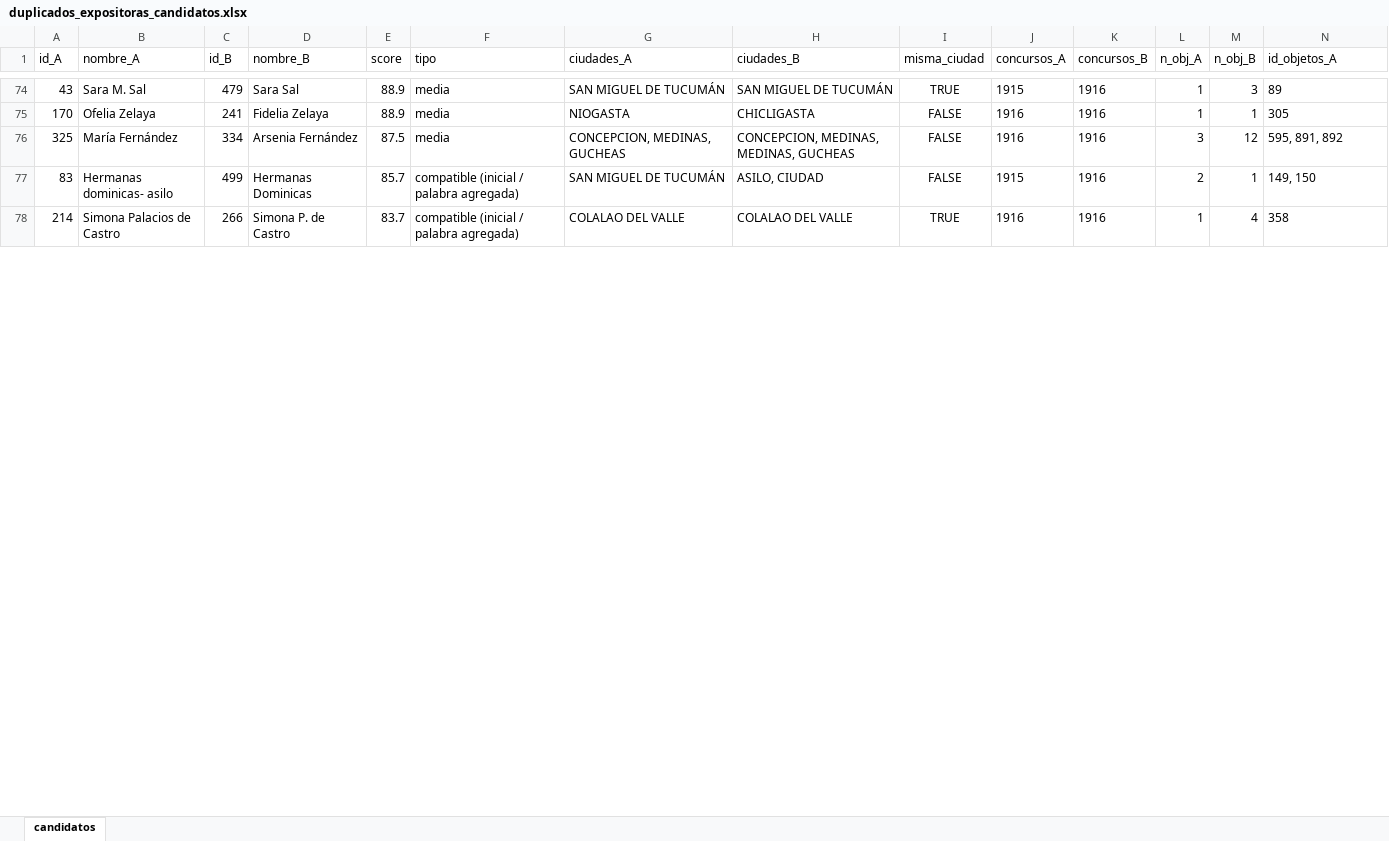
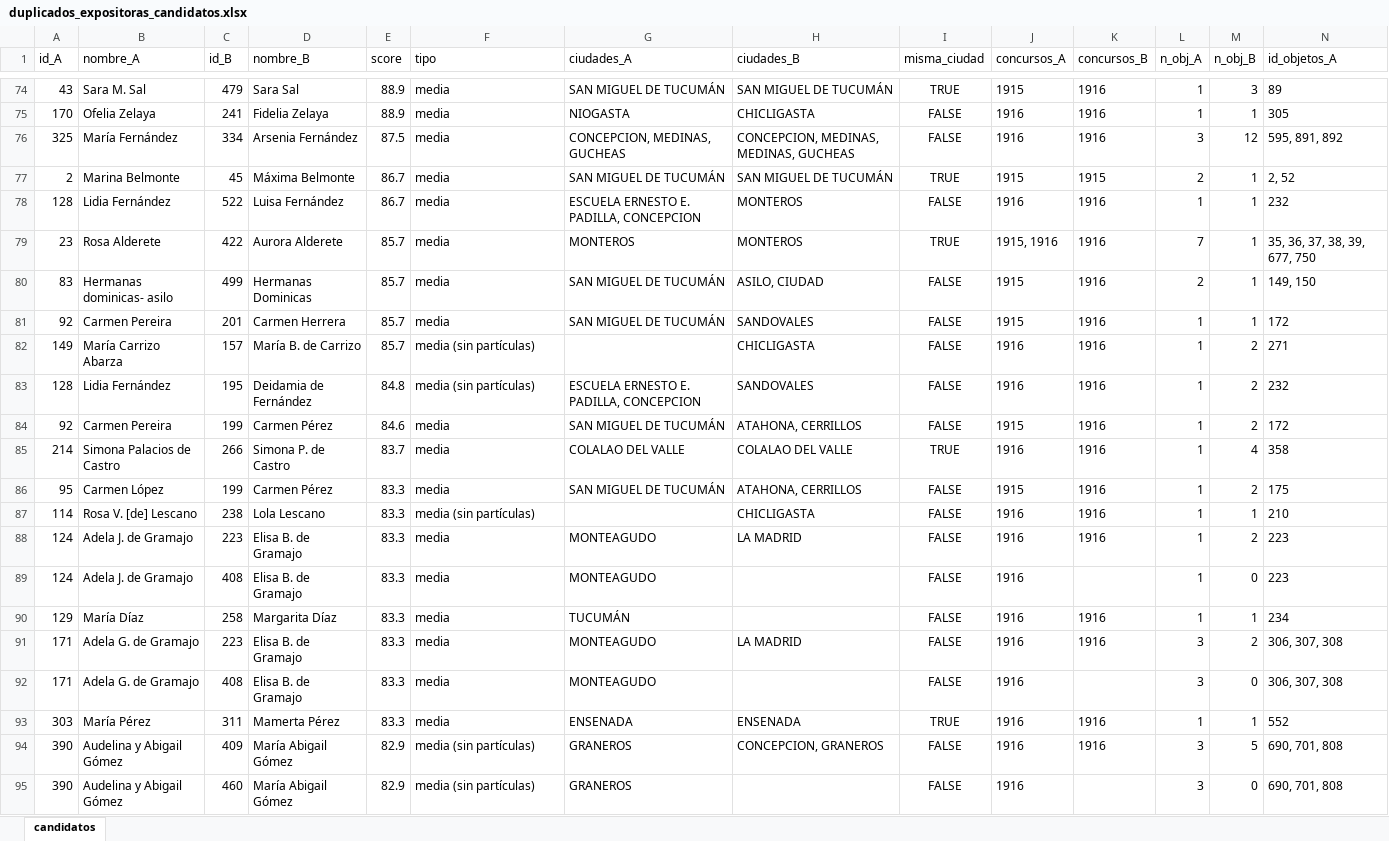
Before and after one commit to jrolandoUnsam/Cartografias-textil-tucuman, an Excel workbook: data/interim/duplicados_expositoras_candidatos.xlsx, sheet candidatos, drawn as a sheet; only a part is shown, gaps mark what is left out; values as stored, in another font and other column widths than the file's, no borders; addresses are those after the commit; rows hold the shown columns only; the diff covers the shown part only; the diff names each change by its address in the sheet, - before the commit and + after, or states it on an @@ line.

Commit message:
Premios: decisiones de la revisión LM de octubre
- premios_manual.csv: Isabel Ovejero -> objeto 73 (deshilado 3); fuera de
  catálogo Lujarda n.º 33, Melchora n.º 34, Amicia Díaz, Catalina de Figueroa;
  Rosa Barceló sin persona (no es Rosa Baralo); Alejandrina Peiró y Lucrecia
  Carrazan sueltas (decisión anterior a octubre); pendientes de preguntar a
  Larisa: Dominga Castaño y Facunda Coronel.
- premios_vinculados: 89 con objeto, 5 para revisar (Castaño, Dalmira, Hermanas
  Dominicas, Facunda, Marina Belmonte).
- Candidatos regenerados con UMBRAL 80: 141 pares, 58 sin revisar.
- tabla_normalizada 5-10.xlsx: columna "Comment JR 11-10" con los comentarios
  de Julián para devolverle a Larisa.

```diff
--- a/data/interim/duplicados_expositoras_candidatos.xlsx (sheet candidatos)
+++ b/data/interim/duplicados_expositoras_candidatos.xlsx (sheet candidatos)
+row 77: 2 | Marina Belmonte | 45 | Máxima Belmonte | 86.7 | media | SAN MIGUEL DE TUCUMÁN | SAN MIGUEL DE TUCUMÁN | TRUE | 1915 | 1915 | 2 | 1 | 2, 52
+row 78: 128 | Lidia Fernández | 522 | Luisa Fernández | 86.7 | media | ESCUELA ERNESTO E. PADILLA, CONCEPCION | MONTEROS | FALSE | 1916 | 1916 | 1 | 1 | 232
+row 79: 23 | Rosa Alderete | 422 | Aurora Alderete | 85.7 | media | MONTEROS | MONTEROS | TRUE | 1915, 1916 | 1916 | 7 | 1 | 35, 36, 37, 38, 39, 677, 750
-F80 (tipo): compatible (inicial / palabra agregada)
+F80 (tipo): media
+row 81: 92 | Carmen Pereira | 201 | Carmen Herrera | 85.7 | media | SAN MIGUEL DE TUCUMÁN | SANDOVALES | FALSE | 1915 | 1916 | 1 | 1 | 172
+row 82: 149 | María Carrizo Abarza | 157 | María B. de Carrizo | 85.7 | media (sin partículas) |  | CHICLIGASTA | FALSE | 1916 | 1916 | 1 | 2 | 271
+row 83: 128 | Lidia Fernández | 195 | Deidamia de Fernández | 84.8 | media (sin partículas) | ESCUELA ERNESTO E. PADILLA, CONCEPCION | SANDOVALES | FALSE | 1916 | 1916 | 1 | 2 | 232
+row 84: 92 | Carmen Pereira | 199 | Carmen Pérez | 84.6 | media | SAN MIGUEL DE TUCUMÁN | ATAHONA, CERRILLOS | FALSE | 1915 | 1916 | 1 | 2 | 172
-F85 (tipo): compatible (inicial / palabra agregada)
+F85 (tipo): media
+row 86: 95 | Carmen López | 199 | Carmen Pérez | 83.3 | media | SAN MIGUEL DE TUCUMÁN | ATAHONA, CERRILLOS | FALSE | 1915 | 1916 | 1 | 2 | 175
+row 87: 114 | Rosa V. [de] Lescano | 238 | Lola Lescano | 83.3 | media (sin partículas) |  | CHICLIGASTA | FALSE | 1916 | 1916 | 1 | 1 | 210
+row 88: 124 | Adela J. de Gramajo | 223 | Elisa B. de Gramajo | 83.3 | media | MONTEAGUDO | LA MADRID | FALSE | 1916 | 1916 | 1 | 2 | 223
+row 89: 124 | Adela J. de Gramajo | 408 | Elisa B. de Gramajo | 83.3 | media | MONTEAGUDO |  | FALSE | 1916 |  | 1 | 0 | 223
+row 90: 129 | María Díaz | 258 | Margarita Díaz | 83.3 | media | TUCUMÁN |  | FALSE | 1916 | 1916 | 1 | 1 | 234
+row 91: 171 | Adela G. de Gramajo | 223 | Elisa B. de Gramajo | 83.3 | media | MONTEAGUDO | LA MADRID | FALSE | 1916 | 1916 | 3 | 2 | 306, 307, 308
+row 92: 171 | Adela G. de Gramajo | 408 | Elisa B. de Gramajo | 83.3 | media | MONTEAGUDO |  | FALSE | 1916 |  | 3 | 0 | 306, 307, 308
+row 93: 303 | María Pérez | 311 | Mamerta Pérez | 83.3 | media | ENSENADA | ENSENADA | TRUE | 1916 | 1916 | 1 | 1 | 552
+row 94: 390 | Audelina y Abigail Gómez | 409 | María Abigail Gómez | 82.9 | media (sin partículas) | GRANEROS | CONCEPCION, GRANEROS | FALSE | 1916 | 1916 | 3 | 5 | 690, 701, 808
+row 95: 390 | Audelina y Abigail Gómez | 460 | María Abigail Gómez | 82.9 | media (sin partículas) | GRANEROS |  | FALSE | 1916 |  | 3 | 0 | 690, 701, 808
```
Also changed, not shown: 33 added rows, 2 removed rows and 9 edited cells elsewhere in this sheet, data/interim/premios_vinculados.xlsx, data/interim/tabla_normalizada_dedup.xlsx, 4 other files.
